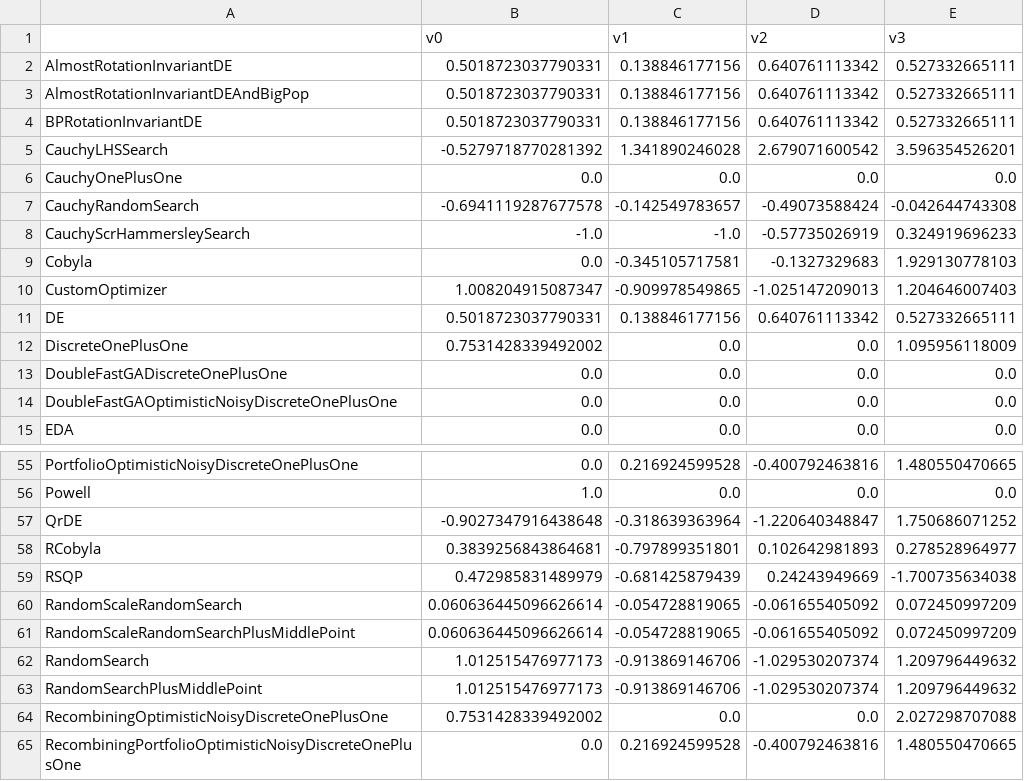
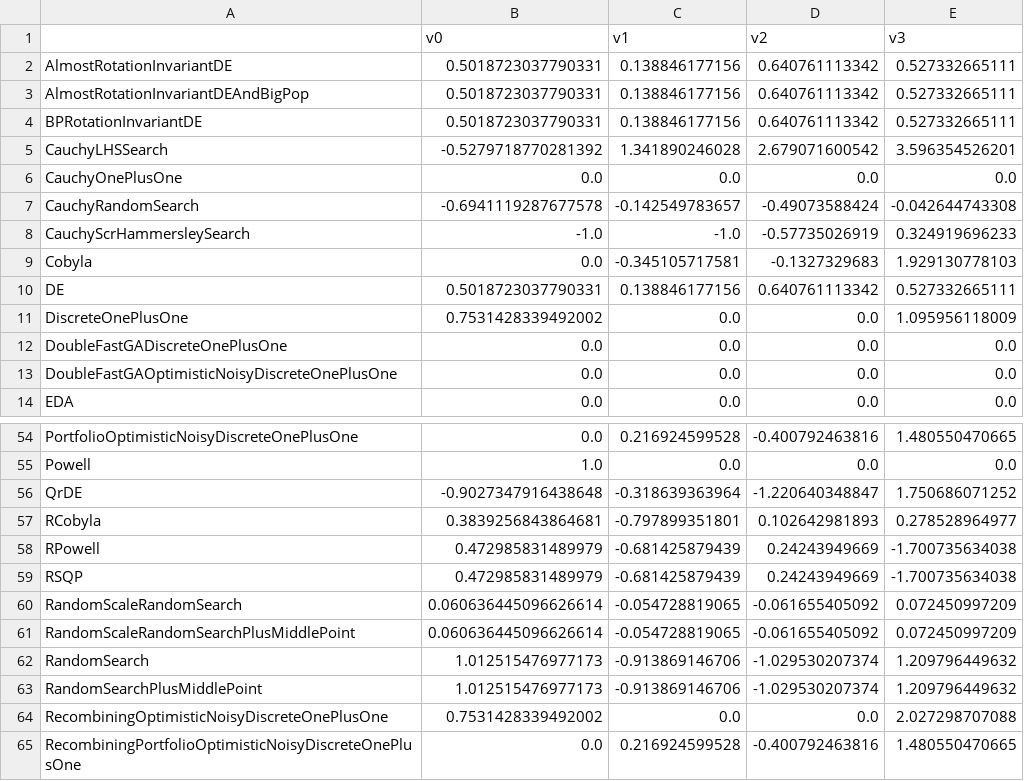
Before and after one commit to facebookresearch/nevergrad, a CSV file: nevergrad/optimization/recorded_recommendations.csv, drawn as a sheet; only a part is shown, gaps mark what is left out; removed rows and columns are numbered as before the commit, all else as after; the diff names each change by its address in the sheet, - before the commit and + after, or states it on an @@ line.

```diff
--- a/nevergrad/optimization/recorded_recommendations.csv
+++ b/nevergrad/optimization/recorded_recommendations.csv
-row 10: CustomOptimizer | 1.008204915087347 | -0.909978549865 | -1.025147209013 | 1.204646007403
+row 58: RPowell | 0.472985831489979 | -0.681425879439 | 0.24243949669 | -1.700735634038
```
Also changed, not shown: 9 other files.
